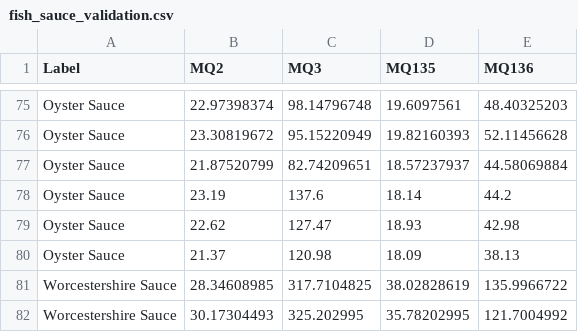
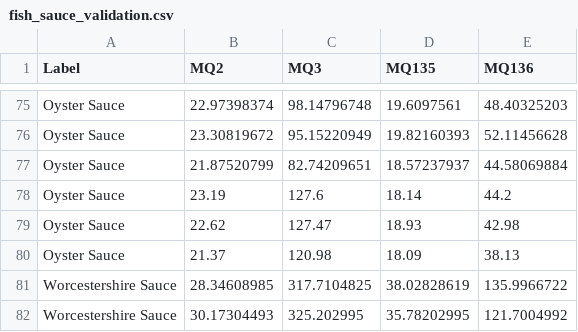
Before and after one commit to cbbendol23/enose-dark-sauce-classification, a CSV file: integration_RBF/fish_sauce_validation.csv, drawn as a sheet; only a part is shown, gaps mark what is left out.

```diff
--- a/integration_RBF/fish_sauce_validation.csv
+++ b/integration_RBF/fish_sauce_validation.csv
@@ -77,3 +77,3 @@ Oyster Sauce,23.30819672,95.15220949,19.82160393,52.11456628
 Oyster Sauce,21.87520799,82.74209651,18.57237937,44.58069884
-Oyster Sauce,23.19,137.6,18.14,44.2
+Oyster Sauce,23.19,127.6,18.14,44.2
 Oyster Sauce,22.62,127.47,18.93,42.98
```
Also changed, not shown: 2 other files.
